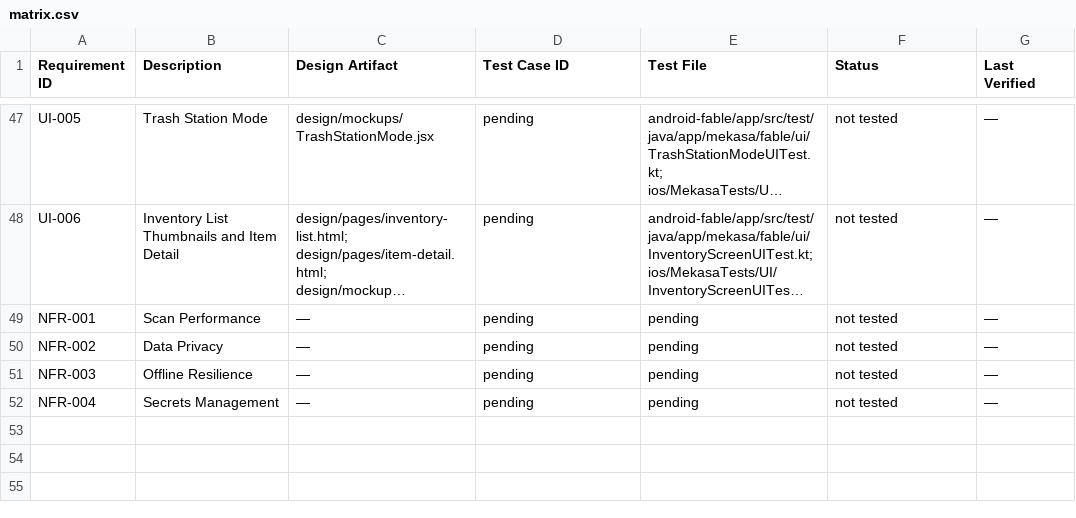
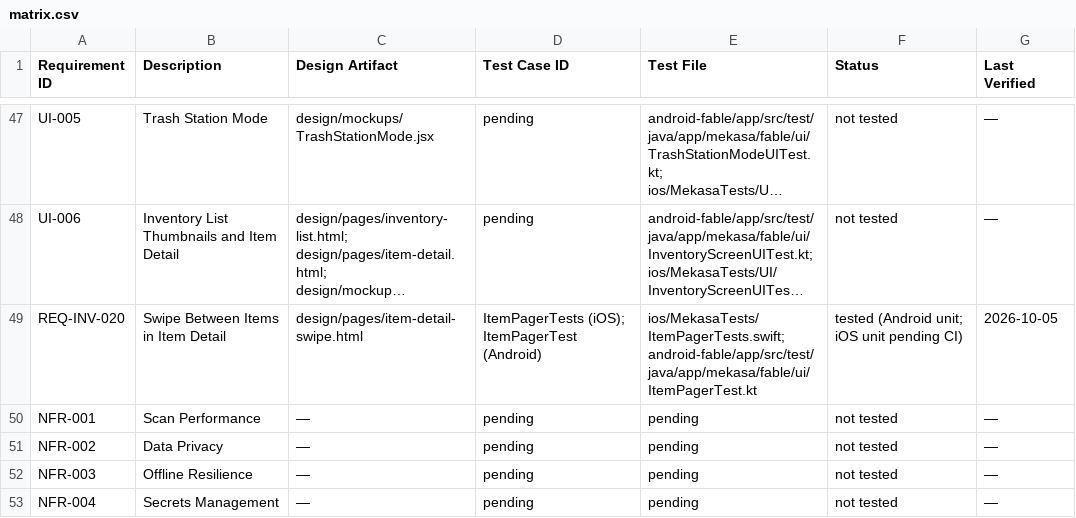
Before and after one commit to fernandogator/mekasa, a CSV file: traceability/matrix.csv, drawn as a sheet; only a part is shown, gaps mark what is left out; long unchanged cells end in …; the diff names each change by its address in the sheet, - before the commit and + after, or states it on an @@ line.

```diff
--- a/traceability/matrix.csv
+++ b/traceability/matrix.csv
+row 49: REQ-INV-020 | Swipe Between Items in Item Detail | design/pages/item-detail-swipe.html | ItemPagerTests (iOS); ItemPagerTest (Android) | ios/MekasaTests/ItemPagerTests.swift; android-fable/app/src/test/java/app/mekasa/fable/ui/ItemPagerTest.kt | tested (Android unit; iOS unit pending CI) | 2026-10-05
```
Also changed, not shown: 17 other files.
